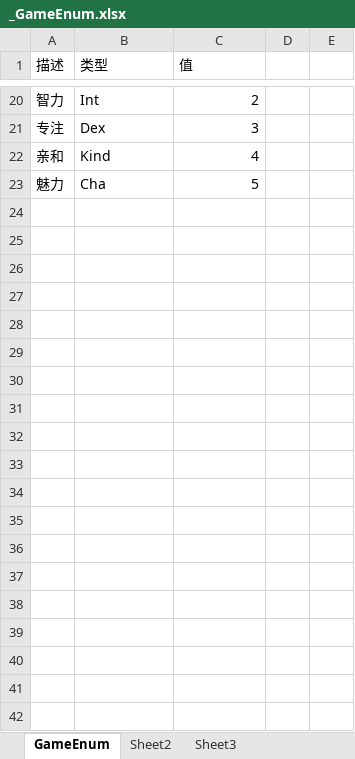
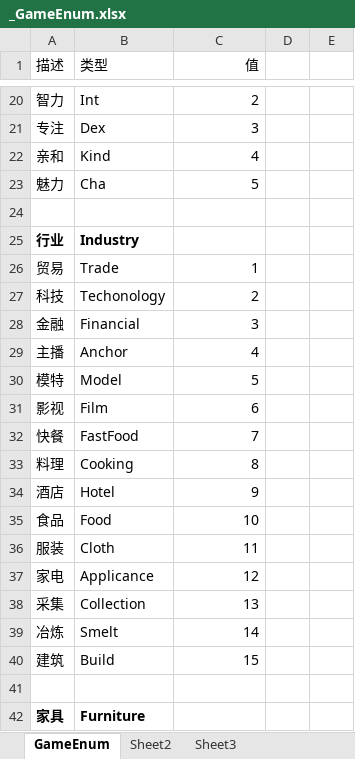
Before and after one commit to kjcx/ckp_game, an Excel workbook: Execl/_GameEnum.xlsx, sheet GameEnum, drawn as a sheet; only a part is shown, gaps mark what is left out; values as stored, in another font and other column widths than the file's, no borders; the diff covers the shown part only; the diff names each change by its address in the sheet, - before the commit and + after, or states it on an @@ line.

```diff
--- a/Execl/_GameEnum.xlsx (sheet GameEnum)
+++ b/Execl/_GameEnum.xlsx (sheet GameEnum)
-C1 alignment: left
+C1 alignment: right
+row 24: (empty)
+row 25: 行业 | Industry
+row 26: 贸易 | Trade | 1
+row 27: 科技 | Techonology | 2
+row 28: 金融 | Financial | 3
+row 29: 主播 | Anchor | 4
+row 30: 模特 | Model | 5
+row 31: 影视 | Film | 6
+row 32: 快餐 | FastFood | 7
+row 33: 料理 | Cooking | 8
+row 34: 酒店 | Hotel | 9
+row 35: 食品 | Food | 10
+row 36: 服装 | Cloth | 11
+row 37: 家电 | Applicance | 12
+row 38: 采集 | Collection | 13
+row 39: 冶炼 | Smelt | 14
+row 40: 建筑 | Build | 15
+row 41: (empty)
+row 42: 家具 | Furniture
```
Also changed, not shown: 639 added rows elsewhere in this sheet, Execl/Building.xlsx, 28 other files.
